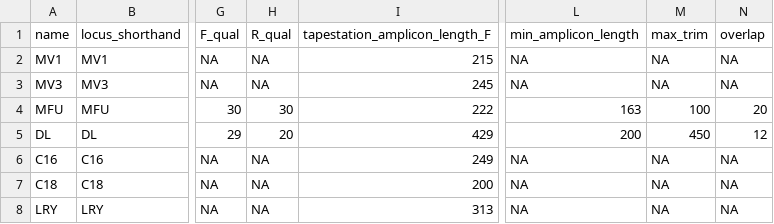
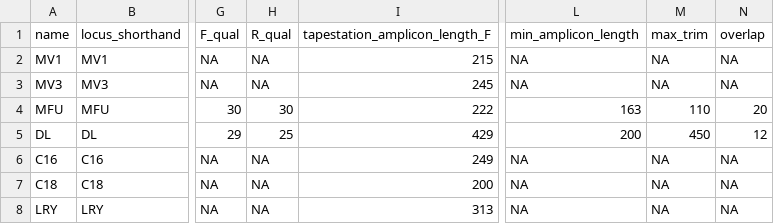
Before and after one commit to MMARINeDNA/metabarcoding_QAQC_pipeline, a CSV file: metadata/primer_data.csv, drawn as a sheet; only a part is shown, gaps mark what is left out; the diff names each change by its address in the sheet, - before the commit and + after, or states it on an @@ line.

Commit message:
Update primer_data.csv
MFU: Changed max_trim to 110. DL: Changed Q score of R to 25

```diff
--- a/metadata/primer_data.csv
+++ b/metadata/primer_data.csv
-M4 (max_trim): 100
+M4 (max_trim): 110
-H5 (R_qual): 20
+H5 (R_qual): 25
```
